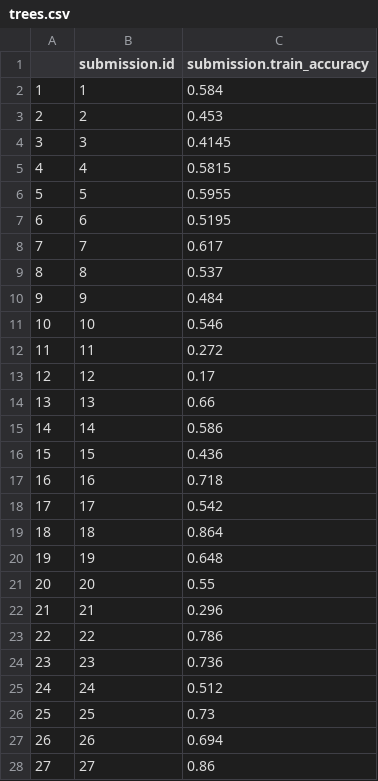
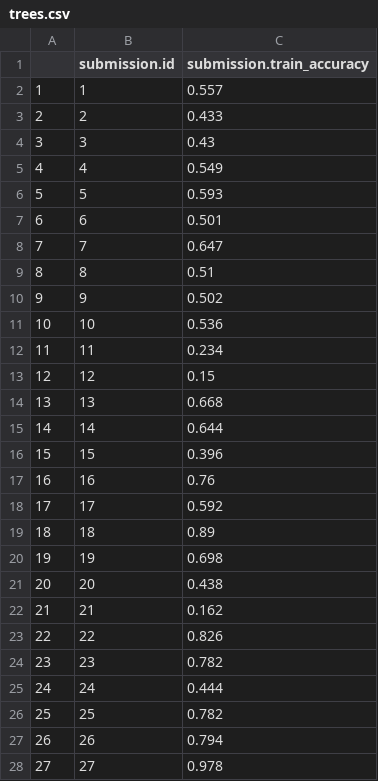
Before and after one commit to Jacobog02/JJAbmi551final, a CSV file: Alfonso/trees.csv, drawn as a sheet; only a part is shown; the diff covers the shown part only.

```diff
--- a/Alfonso/trees.csv
+++ b/Alfonso/trees.csv
@@ -1,28 +1,28 @@
 "","submission.id","submission.train_accuracy"
-"1",1,0.584
-"2",2,0.453
-"3",3,0.4145
-"4",4,0.5815
-"5",5,0.5955
-"6",6,0.5195
-"7",7,0.617
-"8",8,0.537
-"9",9,0.484
-"10",10,0.546
-"11",11,0.272
-"12",12,0.17
-"13",13,0.66
-"14",14,0.586
-"15",15,0.436
-"16",16,0.718
-"17",17,0.542
-"18",18,0.864
-"19",19,0.648
-"20",20,0.55
-"21",21,0.296
-"22",22,0.786
-"23",23,0.736
-"24",24,0.512
-"25",25,0.73
-"26",26,0.694
-"27",27,0.86
+"1",1,0.557
+"2",2,0.433
+"3",3,0.43
+"4",4,0.549
+"5",5,0.593
+"6",6,0.501
+"7",7,0.647
+"8",8,0.51
+"9",9,0.502
+"10",10,0.536
+"11",11,0.234
+"12",12,0.15
+"13",13,0.668
+"14",14,0.644
+"15",15,0.396
+"16",16,0.76
+"17",17,0.592
+"18",18,0.89
+"19",19,0.698
+"20",20,0.438
+"21",21,0.162
+"22",22,0.826
+"23",23,0.782
+"24",24,0.444
+"25",25,0.782
+"26",26,0.794
+"27",27,0.978
```
Also changed, not shown: 138 edited cells elsewhere in this file, 10 other files.
